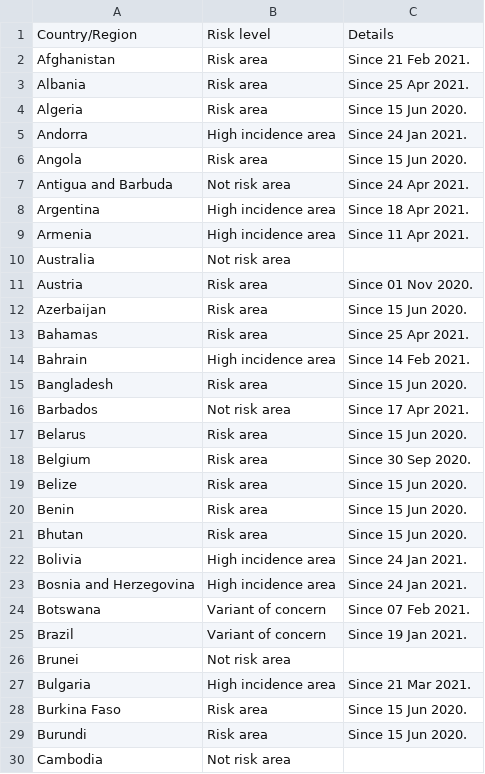
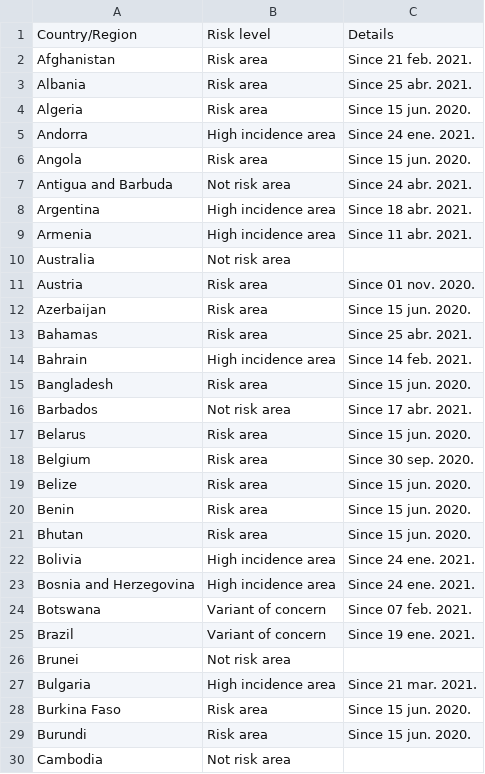
Before and after one commit to dieghernan/RKI-Corona-Atlas, a CSV file: assets/dist/db_countries_risk_en.csv, drawn as a sheet; only a part is shown; the diff covers the shown part only.

```diff
--- a/assets/dist/db_countries_risk_en.csv
+++ b/assets/dist/db_countries_risk_en.csv
@@ -1,30 +1,30 @@
 Country/Region;Risk level;Details
-Afghanistan;Risk area;Since 21 Feb 2021.
-Albania;Risk area;Since 25 Apr 2021.
-Algeria;Risk area;Since 15 Jun 2020.
-Andorra;High incidence area;Since 24 Jan 2021.
-Angola;Risk area;Since 15 Jun 2020.
-Antigua and Barbuda;Not risk area;Since 24 Apr 2021.
-Argentina;High incidence area;Since 18 Apr 2021.
-Armenia;High incidence area;Since 11 Apr 2021.
+Afghanistan;Risk area;Since 21 feb. 2021.
+Albania;Risk area;Since 25 abr. 2021.
+Algeria;Risk area;Since 15 jun. 2020.
+Andorra;High incidence area;Since 24 ene. 2021.
+Angola;Risk area;Since 15 jun. 2020.
+Antigua and Barbuda;Not risk area;Since 24 abr. 2021.
+Argentina;High incidence area;Since 18 abr. 2021.
+Armenia;High incidence area;Since 11 abr. 2021.
 Australia;Not risk area;
-Austria;Risk area;Since 01 Nov 2020.
-Azerbaijan;Risk area;Since 15 Jun 2020.
-Bahamas;Risk area;Since 25 Apr 2021.
-Bahrain;High incidence area;Since 14 Feb 2021.
-Bangladesh;Risk area;Since 15 Jun 2020.
-Barbados;Not risk area;Since 17 Apr 2021.
-Belarus;Risk area;Since 15 Jun 2020.
-Belgium;Risk area;Since 30 Sep 2020.
-Belize;Risk area;Since 15 Jun 2020.
-Benin;Risk area;Since 15 Jun 2020.
-Bhutan;Risk area;Since 15 Jun 2020.
-Bolivia;High incidence area;Since 24 Jan 2021.
-Bosnia and Herzegovina;High incidence area;Since 24 Jan 2021.
-Botswana;Variant of concern;Since 07 Feb 2021.
-Brazil;Variant of concern;Since 19 Jan 2021.
+Austria;Risk area;Since 01 nov. 2020.
+Azerbaijan;Risk area;Since 15 jun. 2020.
+Bahamas;Risk area;Since 25 abr. 2021.
+Bahrain;High incidence area;Since 14 feb. 2021.
+Bangladesh;Risk area;Since 15 jun. 2020.
+Barbados;Not risk area;Since 17 abr. 2021.
+Belarus;Risk area;Since 15 jun. 2020.
+Belgium;Risk area;Since 30 sep. 2020.
+Belize;Risk area;Since 15 jun. 2020.
+Benin;Risk area;Since 15 jun. 2020.
+Bhutan;Risk area;Since 15 jun. 2020.
+Bolivia;High incidence area;Since 24 ene. 2021.
+Bosnia and Herzegovina;High incidence area;Since 24 ene. 2021.
+Botswana;Variant of concern;Since 07 feb. 2021.
+Brazil;Variant of concern;Since 19 ene. 2021.
 Brunei;Not risk area;
-Bulgaria;High incidence area;Since 21 Mar 2021.
-Burkina Faso;Risk area;Since 15 Jun 2020.
-Burundi;Risk area;Since 15 Jun 2020.
+Bulgaria;High incidence area;Since 21 mar. 2021.
+Burkina Faso;Risk area;Since 15 jun. 2020.
+Burundi;Risk area;Since 15 jun. 2020.
 Cambodia;Not risk area;
```
Also changed, not shown: 135 edited cells elsewhere in this file, 44 other files.
